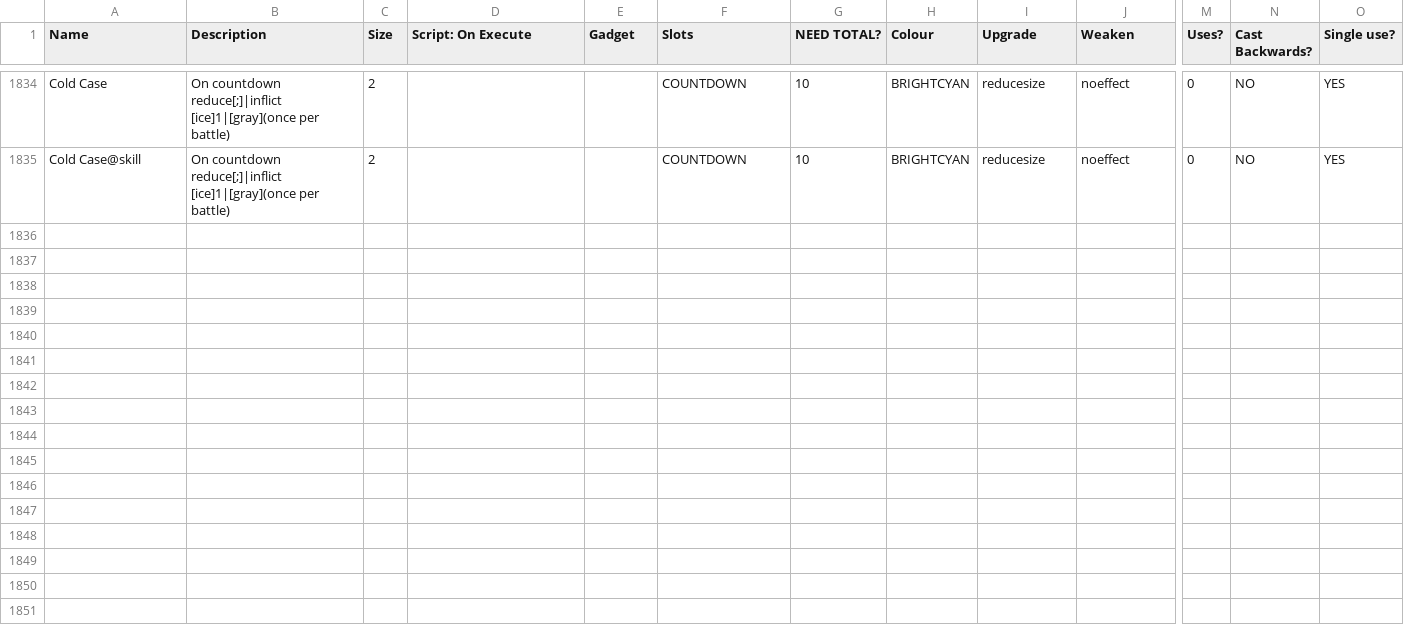
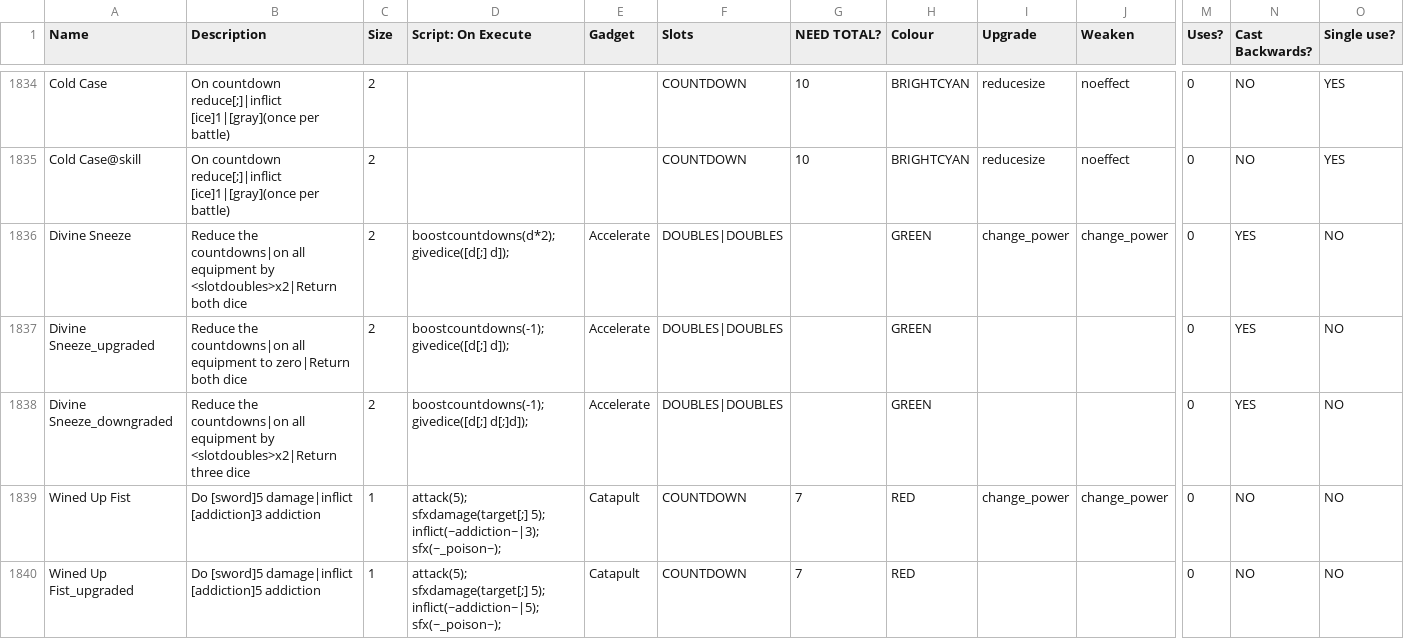
Before and after one commit to godisgoodmatt/christmasspecial, a CSV file: _append/data/text/equipment.csv, drawn as a sheet; only a part is shown, gaps mark what is left out; rows hold the shown columns only; the diff covers the shown part only; the diff names each change by its address in the sheet, - before the commit and + after, or states it on an @@ line.

Commit message:
Added divine sneeze 2dice loadout

```diff
--- a/_append/data/text/equipment.csv
+++ b/_append/data/text/equipment.csv
+row 1836: Divine Sneeze | Reduce the countdowns|on all equipment by <slotdoubles>x2|Return both dice | 2 | boostcountdowns(d*2); givedice([d[;] d]); | Accelerate | DOUBLES|DOUBLES |  | GREEN | change_power | change_power | 0 | YES | NO
+row 1837: Divine Sneeze_upgraded | Reduce the countdowns|on all equipment to zero|Return both dice | 2 | boostcountdowns(-1); givedice([d[;] d]); | Accelerate | DOUBLES|DOUBLES |  | GREEN |  |  | 0 | YES | NO
+row 1838: Divine Sneeze_downgraded | Reduce the countdowns|on all equipment by <slotdoubles>x2|Return three dice | 2 | boostcountdowns(-1); givedice([d[;] d[;]d]); | Accelerate | DOUBLES|DOUBLES |  | GREEN |  |  | 0 | YES | NO
+row 1839: Wined Up Fist | Do [sword]5 damage|inflict [addiction]3 addiction | 1 | attack(5); sfxdamage(target[;] 5); inflict(~addiction~|3); sfx(~_poison~); | Catapult | COUNTDOWN | 7 | RED | change_power | change_power | 0 | NO | NO
+row 1840: Wined Up Fist_upgraded | Do [sword]5 damage|inflict [addiction]5 addiction | 1 | attack(5); sfxdamage(target[;] 5); inflict(~addiction~|5); sfx(~_poison~); | Catapult | COUNTDOWN | 7 | RED |  |  | 0 | NO | NO
```
Also changed, not shown: 4 added rows elsewhere in this file, data/text/scripts/christmasspecial/ladyluck2_equipment.csv.
